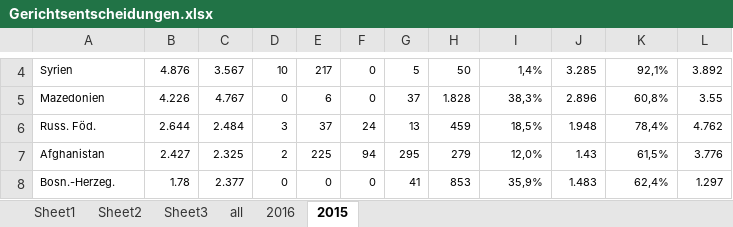
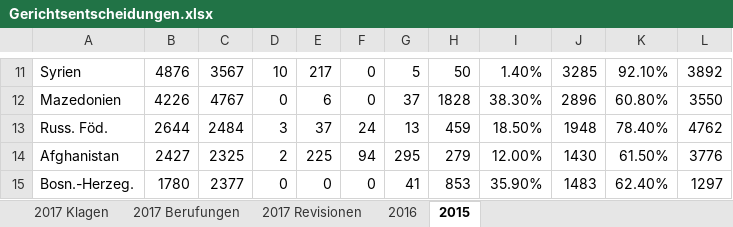
Before and after one commit to muc-fluechtlingsrat/gerichtsentscheide, an Excel workbook: Gerichtsentscheidungen.xlsx, sheet 2015, drawn as a sheet; only a part is shown, gaps mark what is left out; values as stored, in another font and other column widths than the file's, no borders; addresses are those after the commit; the diff covers the shown part only; the diff names each change by its address in the sheet, - before the commit and + after, or states it on an @@ line.

```diff
--- a/Gerichtsentscheidungen.xlsx (sheet 2015)
+++ b/Gerichtsentscheidungen.xlsx (sheet 2015)
-sheet tab: Sheet1
-sheet tab: Sheet2
-sheet tab: Sheet3
-sheet tab: all
+sheet tab: 2017 Klagen
+sheet tab: 2017 Berufungen
+sheet tab: 2017 Revisionen
@@ A11:L15 text size: larger @@
-B11: 4.876
+B11: 4876
-C11: 3.567
+C11: 3567
-I11: 1,4%
+I11: 1.40%
-J11: 3.285
+J11: 3285
-K11: 92,1%
+K11: 92.10%
-L11: 3.892
+L11: 3892
-B12: 4.226
+B12: 4226
-C12: 4.767
+C12: 4767
-H12: 1.828
+H12: 1828
-I12: 38,3%
+I12: 38.30%
-J12: 2.896
+J12: 2896
-K12: 60,8%
+K12: 60.80%
-L12: 3.55
+L12: 3550
-B13: 2.644
+B13: 2644
-C13: 2.484
+C13: 2484
-I13: 18,5%
+I13: 18.50%
-J13: 1.948
+J13: 1948
-K13: 78,4%
+K13: 78.40%
-L13: 4.762
+L13: 4762
-B14: 2.427
+B14: 2427
-C14: 2.325
+C14: 2325
-I14: 12,0%
+I14: 12.00%
-J14: 1.43
+J14: 1430
-K14: 61,5%
+K14: 61.50%
-L14: 3.776
+L14: 3776
-B15: 1.78
+B15: 1780
-C15: 2.377
+C15: 2377
-I15: 35,9%
+I15: 35.90%
-J15: 1.483
+J15: 1483
-K15: 62,4%
+K15: 62.40%
-L15: 1.297
+L15: 1297
```
Also changed, not shown: 7 added rows, 44 edited cells and cell formats elsewhere in this sheet, sheet 2016, 1 other file.
